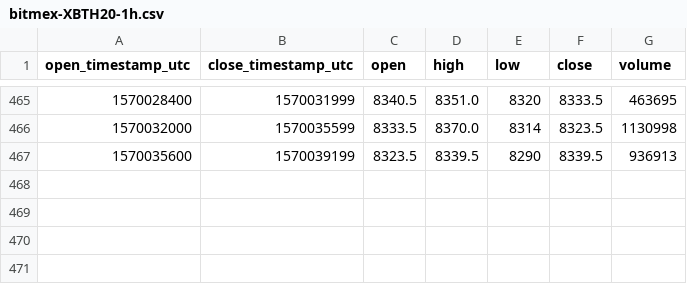
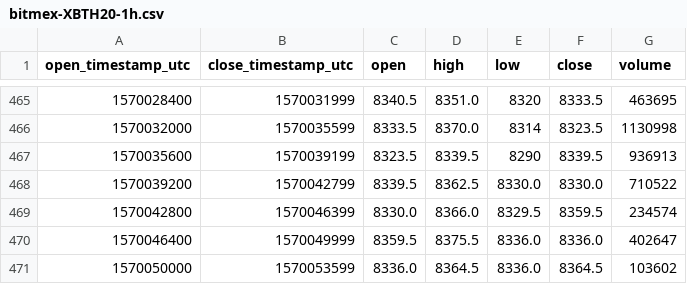
Before and after one commit to cryptobigbro/bitmex-XBTH20, a CSV file: bitmex-XBTH20-1h.csv, drawn as a sheet; only a part is shown, gaps mark what is left out; the diff names each change by its address in the sheet, - before the commit and + after, or states it on an @@ line.

Commit message:
Update OHLCV data.

```diff
--- a/bitmex-XBTH20-1h.csv
+++ b/bitmex-XBTH20-1h.csv
+row 468: 1570039200 | 1570042799 | 8339.5 | 8362.5 | 8330.0 | 8330.0 | 710522
+row 469: 1570042800 | 1570046399 | 8330.0 | 8366.0 | 8329.5 | 8359.5 | 234574
+row 470: 1570046400 | 1570049999 | 8359.5 | 8375.5 | 8336.0 | 8336.0 | 402647
+row 471: 1570050000 | 1570053599 | 8336.0 | 8364.5 | 8336.0 | 8364.5 | 103602
```
Also changed, not shown: 1 other file.
